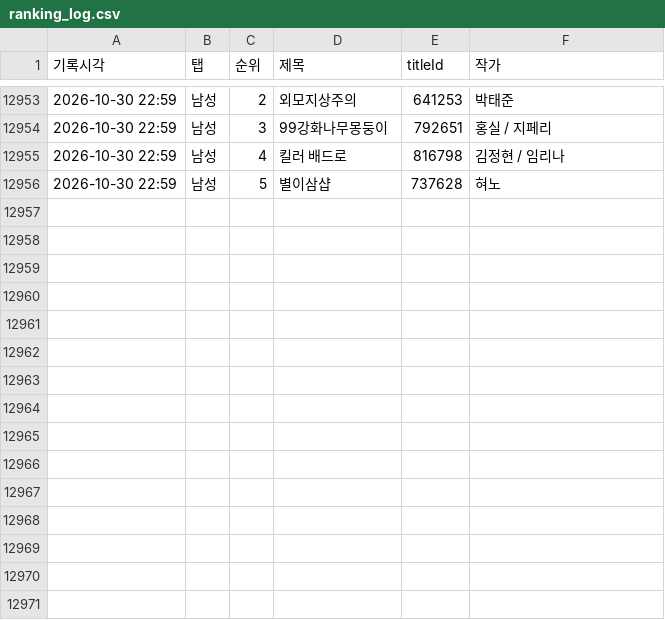
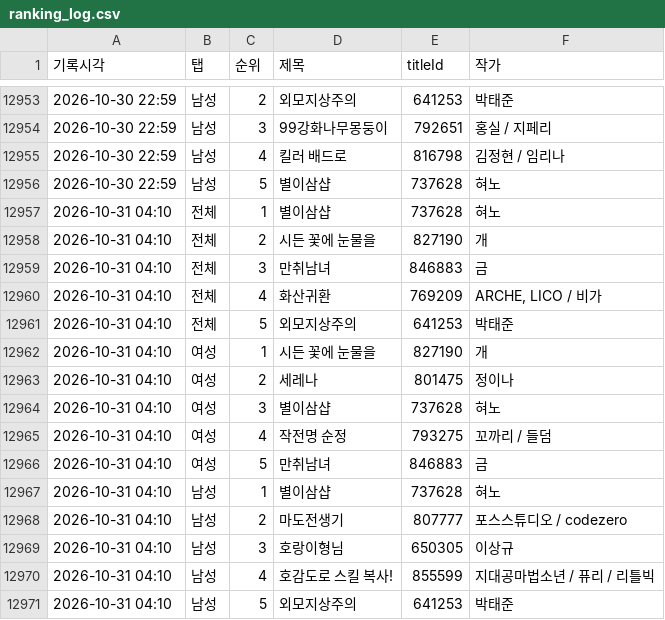
Before and after one commit to friedrr/webtoon-tracker, a CSV file: data/ranking_log.csv, drawn as a sheet; only a part is shown, gaps mark what is left out.

```diff
--- a/data/ranking_log.csv
+++ b/data/ranking_log.csv
@@ -12956 +12956,16 @@
 2026-10-30 22:59,남성,5,별이삼샵,737628,혀노
+2026-10-31 04:10,전체,1,별이삼샵,737628,혀노
+2026-10-31 04:10,전체,2,시든 꽃에 눈물을,827190,개
+2026-10-31 04:10,전체,3,만취남녀,846883,금
+2026-10-31 04:10,전체,4,화산귀환,769209,"ARCHE, LICO / 비가"
+2026-10-31 04:10,전체,5,외모지상주의,641253,박태준
+2026-10-31 04:10,여성,1,시든 꽃에 눈물을,827190,개
+2026-10-31 04:10,여성,2,세레나,801475,정이나
+2026-10-31 04:10,여성,3,별이삼샵,737628,혀노
+2026-10-31 04:10,여성,4,작전명 순정,793275,꼬까리 / 들덤
+2026-10-31 04:10,여성,5,만취남녀,846883,금
+2026-10-31 04:10,남성,1,별이삼샵,737628,혀노
+2026-10-31 04:10,남성,2,마도전생기,807777,포스스튜디오 / codezero
+2026-10-31 04:10,남성,3,호랑이형님,650305,이상규
+2026-10-31 04:10,남성,4,호감도로 스킬 복사!,855599,지대공마법소년 / 퓨리 / 리틀빅
+2026-10-31 04:10,남성,5,외모지상주의,641253,박태준
```
